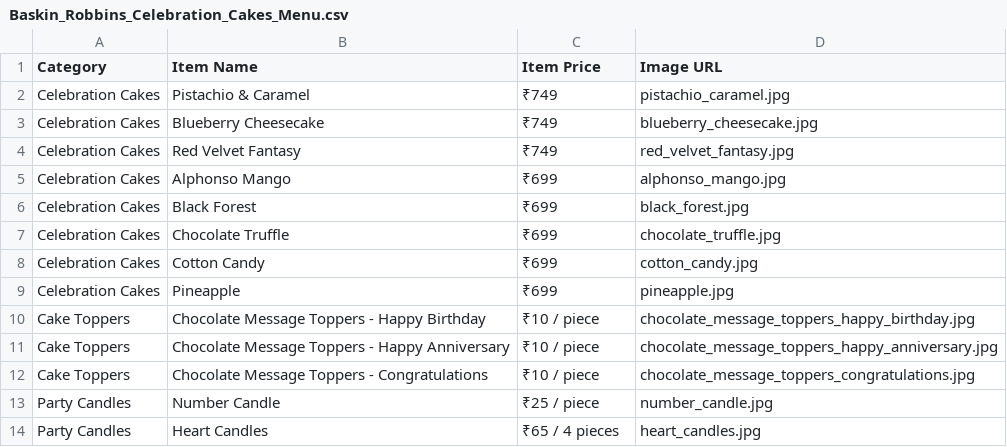
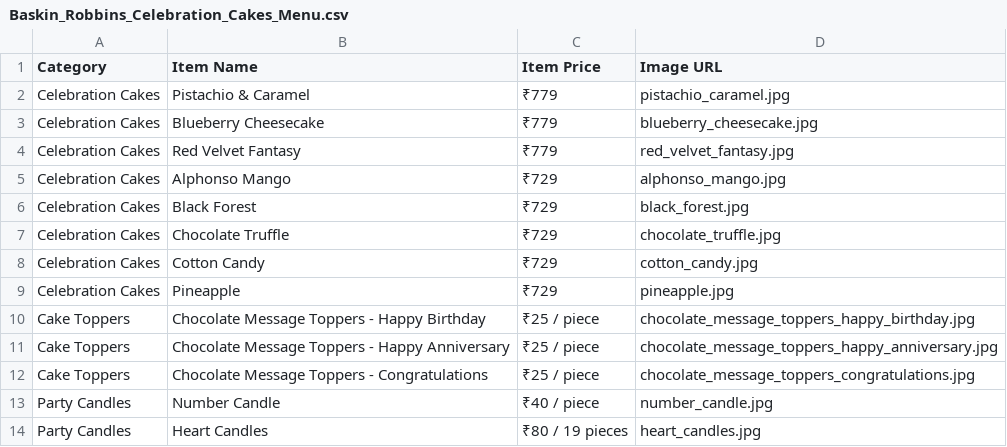
Before and after one commit to kushalchoudhary8949/food-street-, a CSV file: src/csv files/Baskin_Robbins_Celebration_Cakes_Menu.csv, drawn as a sheet.

```diff
--- a/src/csv files/Baskin_Robbins_Celebration_Cakes_Menu.csv
+++ b/src/csv files/Baskin_Robbins_Celebration_Cakes_Menu.csv
@@ -1,14 +1,14 @@
 Category,Item Name,Item Price,Image URL
-Celebration Cakes,Pistachio & Caramel,₹749,pistachio_caramel.jpg
-Celebration Cakes,Blueberry Cheesecake,₹749,blueberry_cheesecake.jpg
-Celebration Cakes,Red Velvet Fantasy,₹749,red_velvet_fantasy.jpg
-Celebration Cakes,Alphonso Mango,₹699,alphonso_mango.jpg
-Celebration Cakes,Black Forest,₹699,black_forest.jpg
-Celebration Cakes,Chocolate Truffle,₹699,chocolate_truffle.jpg
-Celebration Cakes,Cotton Candy,₹699,cotton_candy.jpg
-Celebration Cakes,Pineapple,₹699,pineapple.jpg
-Cake Toppers,Chocolate Message Toppers - Happy Birthday,₹10 / piece,chocolate_message_toppers_happy_birthday.jpg
-Cake Toppers,Chocolate Message Toppers - Happy Anniversary,₹10 / piece,chocolate_message_toppers_happy_anniversary.jpg
-Cake Toppers,Chocolate Message Toppers - Congratulations,₹10 / piece,chocolate_message_toppers_congratulations.jpg
-Party Candles,Number Candle,₹25 / piece,number_candle.jpg
-Party Candles,Heart Candles,₹65 / 4 pieces,heart_candles.jpg
+Celebration Cakes,Pistachio & Caramel,₹779,pistachio_caramel.jpg
+Celebration Cakes,Blueberry Cheesecake,₹779,blueberry_cheesecake.jpg
+Celebration Cakes,Red Velvet Fantasy,₹779,red_velvet_fantasy.jpg
+Celebration Cakes,Alphonso Mango,₹729,alphonso_mango.jpg
+Celebration Cakes,Black Forest,₹729,black_forest.jpg
+Celebration Cakes,Chocolate Truffle,₹729,chocolate_truffle.jpg
+Celebration Cakes,Cotton Candy,₹729,cotton_candy.jpg
+Celebration Cakes,Pineapple,₹729,pineapple.jpg
+Cake Toppers,Chocolate Message Toppers - Happy Birthday,₹25 / piece,chocolate_message_toppers_happy_birthday.jpg
+Cake Toppers,Chocolate Message Toppers - Happy Anniversary,₹25 / piece,chocolate_message_toppers_happy_anniversary.jpg
+Cake Toppers,Chocolate Message Toppers - Congratulations,₹25 / piece,chocolate_message_toppers_congratulations.jpg
+Party Candles,Number Candle,₹40 / piece,number_candle.jpg
+Party Candles,Heart Candles,₹80 / 19 pieces,heart_candles.jpg
```
Also changed, not shown: src/csv files/Vaango_Menu_Items.csv, 1 other file.
